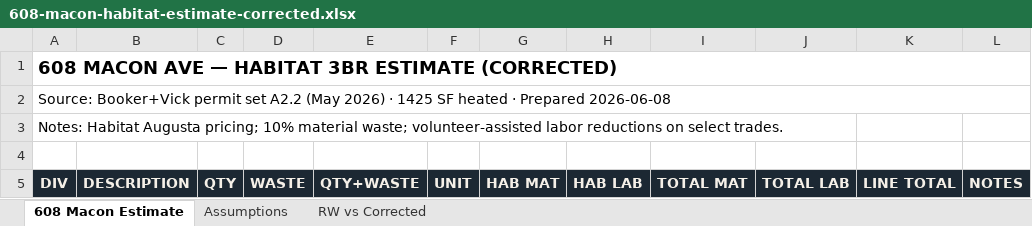
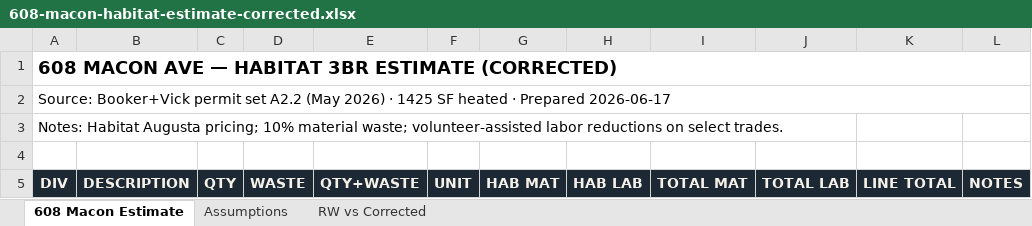
Before and after one commit to 8thandExchange/8th-street-construction, an Excel workbook: data/estimates/608-macon-habitat-estimate-corrected.xlsx, sheet 608 Macon Estimate, drawn as a sheet; only a part is shown; values as stored, in another font and other column widths than the file's, no borders; the diff names each change by its address in the sheet, - before the commit and + after, or states it on an @@ line.

```diff
--- a/data/estimates/608-macon-habitat-estimate-corrected.xlsx (sheet 608 Macon Estimate)
+++ b/data/estimates/608-macon-habitat-estimate-corrected.xlsx (sheet 608 Macon Estimate)
-A2 (DIV): …· Prepared 2026-06-08
+A2 (DIV): …· Prepared 2026-06-17
```
Also changed, not shown: 32 other files.
